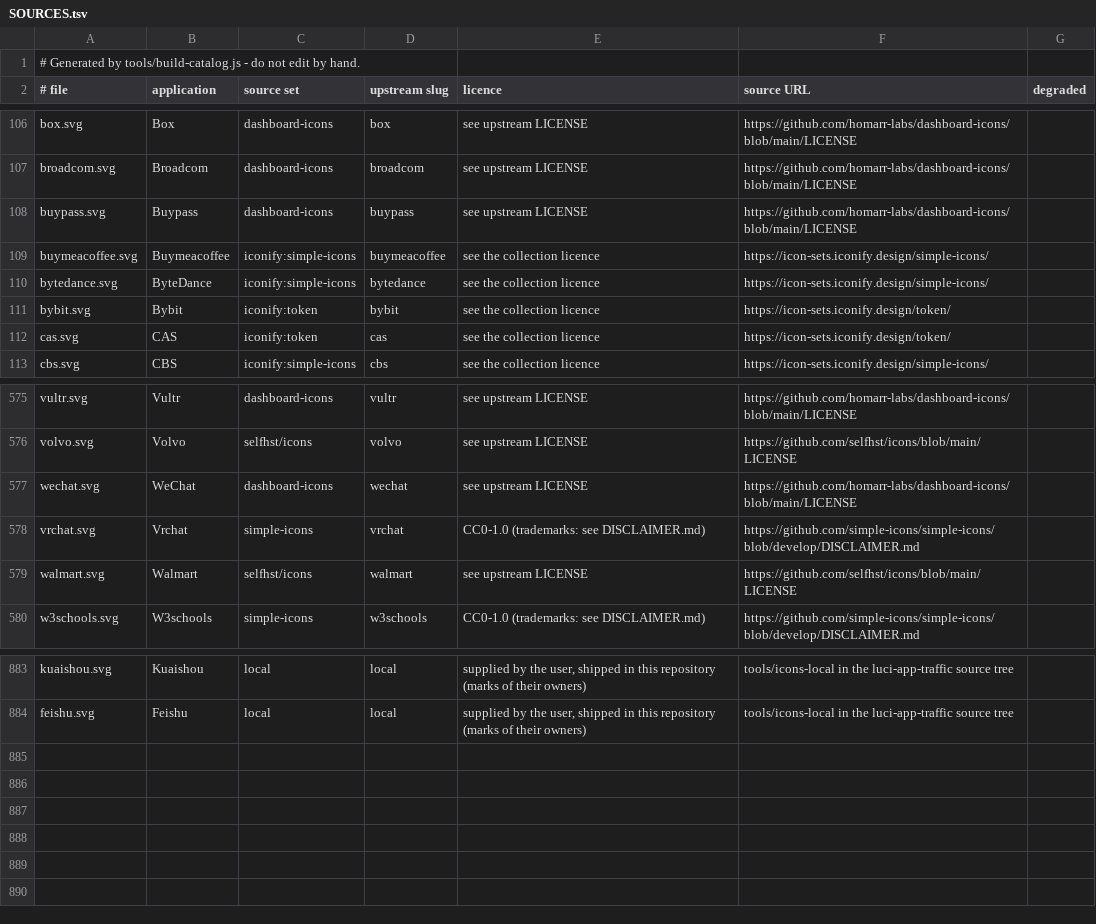
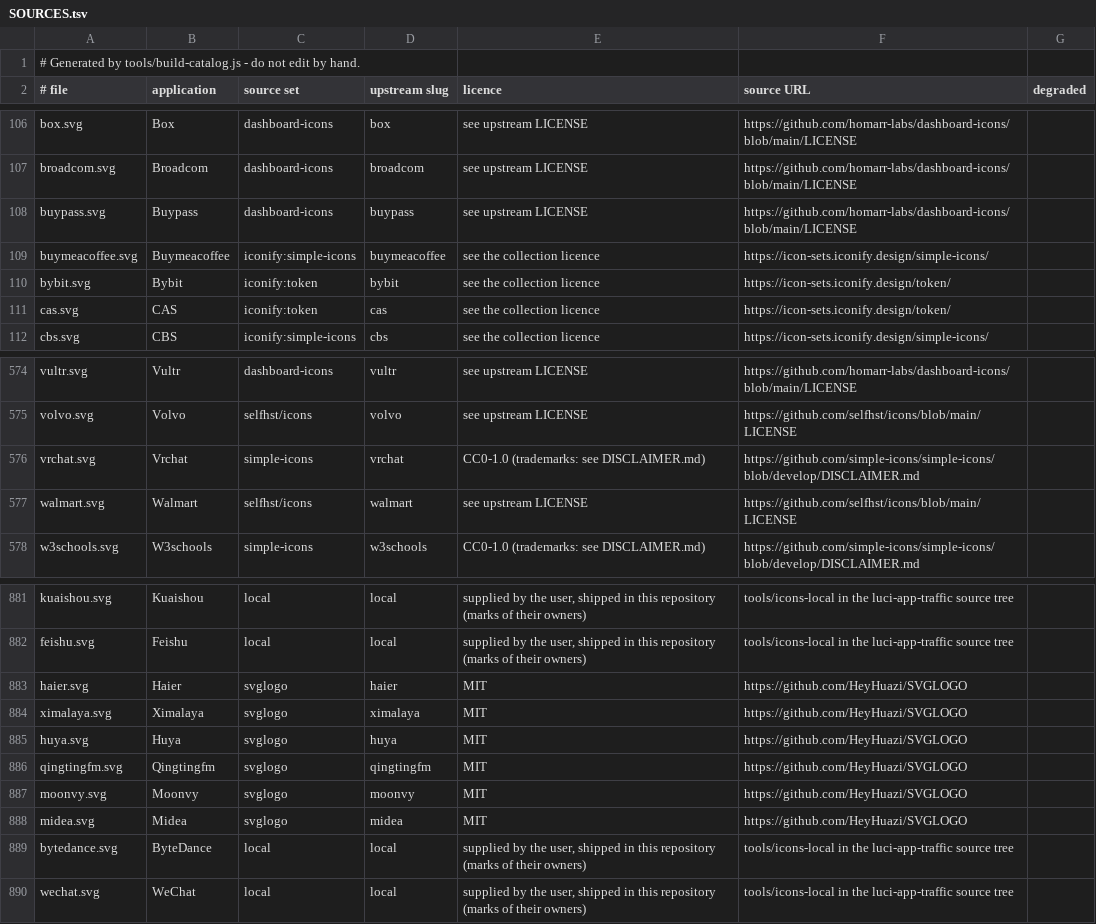
Before and after one commit to MedyMa/luci-app, a TSV file: Luci-app/luci-app-traffic/htdocs/luci-static/resources/traffic/icons/SOURCES.tsv, drawn as a sheet; only a part is shown, gaps mark what is left out; removed rows and columns are numbered as before the commit, all else as after; the diff names each change by its address in the sheet, - before the commit and + after, or states it on an @@ line.

Commit message:
feat(traffic): six from SVGLOGO, and the two supplied names added as asked
SVGLOGO is MIT, and matching its names against the catalogue turned up only six
the package did not already cover: Haier, Midea, Huya, Qingting FM, Ximalaya and
Moonvy.  All six added.  Haier and Midea are wordmarks, 3.24:1 and 2.85:1, so
they sit small in the 26px box; the other four are square.

The same matching is the reason a bulk import of either repository is not worth
doing: GLINCKER/thesvg matched 25 catalogue names and added none - everything it
has is already covered by dashboard-icons, simple-icons and arcticons, which is
also where the earlier Tencent and miHoYo marks came from.  The remaining ~840
uncovered names are Chinese domains that no logo library carries, so the number
that moves is names, not icons.

公众号 and 今日头条 are installed as asked, under wechat.svg and bytedance.svg.
Neither is a clean fit and both are worth knowing about:

  wechat.svg now shows the green circular mark from 公众号 instead of the WeChat
  speech bubbles.  mp.weixin.qq.com and weixin.qq.com both resolve to the WeChat
  row and there is no separate catalogue name for 公众号, so that row is the only
  place the file can appear.

  bytedance.svg now shows the 今日头条 app icon.  toutiao.com resolves to the
  parent company ByteDance, so the corporate row carries a product mark.  It is
  arguably the more recognisable of the two in this table, but it is not the
  company logo.

Both are one line to revert.

Bump PKG_VERSION to 0.1.88.

```diff
--- a/Luci-app/luci-app-traffic/htdocs/luci-static/resources/traffic/icons/SOURCES.tsv
+++ b/Luci-app/luci-app-traffic/htdocs/luci-static/resources/traffic/icons/SOURCES.tsv
-row 110: bytedance.svg | ByteDance | iconify:simple-icons | bytedance | see the collection licence | https://icon-sets.iconify.design/simple-icons/
-row 577: wechat.svg | WeChat | dashboard-icons | wechat | see upstream LICENSE | https://github.com/homarr-labs/dashboard-icons/blob/main/LICENSE
+row 883: haier.svg | Haier | svglogo | haier | MIT | https://github.com/HeyHuazi/SVGLOGO
+row 884: ximalaya.svg | Ximalaya | svglogo | ximalaya | MIT | https://github.com/HeyHuazi/SVGLOGO
+row 885: huya.svg | Huya | svglogo | huya | MIT | https://github.com/HeyHuazi/SVGLOGO
+row 886: qingtingfm.svg | Qingtingfm | svglogo | qingtingfm | MIT | https://github.com/HeyHuazi/SVGLOGO
+row 887: moonvy.svg | Moonvy | svglogo | moonvy | MIT | https://github.com/HeyHuazi/SVGLOGO
+row 888: midea.svg | Midea | svglogo | midea | MIT | https://github.com/HeyHuazi/SVGLOGO
+row 889: bytedance.svg | ByteDance | local | local | supplied by the user, shipped in this repository (marks of their owners) | tools/icons-local in the luci-app-traffic source tree
+row 890: wechat.svg | WeChat | local | local | supplied by the user, shipped in this repository (marks of their owners) | tools/icons-local in the luci-app-traffic source tree
```
Also changed, not shown: Luci-app/luci-app-traffic/tools/icons-local/SOURCES.tsv, 18 other files.
